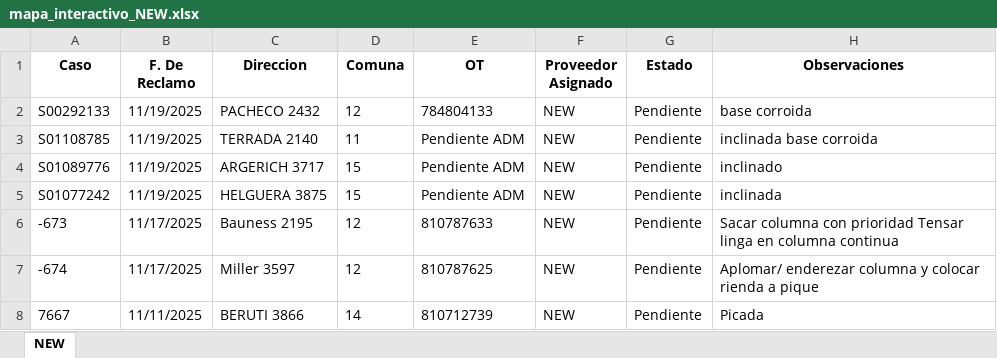
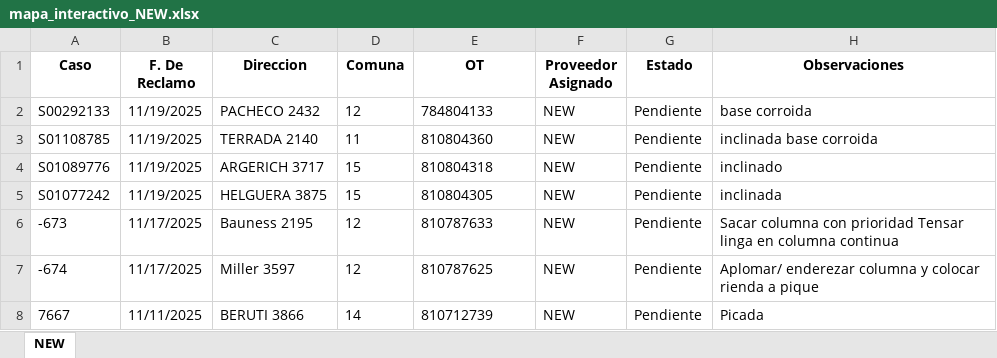
Before and after one commit to gestiondereclamosteco/new, an Excel workbook: mapa_interactivo_NEW.xlsx, sheet NEW, drawn as a sheet; only a part is shown; values as stored, in another font and other column widths than the file's, no borders; the diff names each change by its address in the sheet, - before the commit and + after, or states it on an @@ line.

Commit message:
Actualizacion automatica del mapa (2025-11-20 09:28:16)

```diff
--- a/mapa_interactivo_NEW.xlsx (sheet NEW)
+++ b/mapa_interactivo_NEW.xlsx (sheet NEW)
-E3 (OT): Pendiente ADM
+E3 (OT): 810804360
-E4 (OT): Pendiente ADM
+E4 (OT): 810804318
-E5 (OT): Pendiente ADM
+E5 (OT): 810804305
```
Also changed, not shown: 1 other file.
